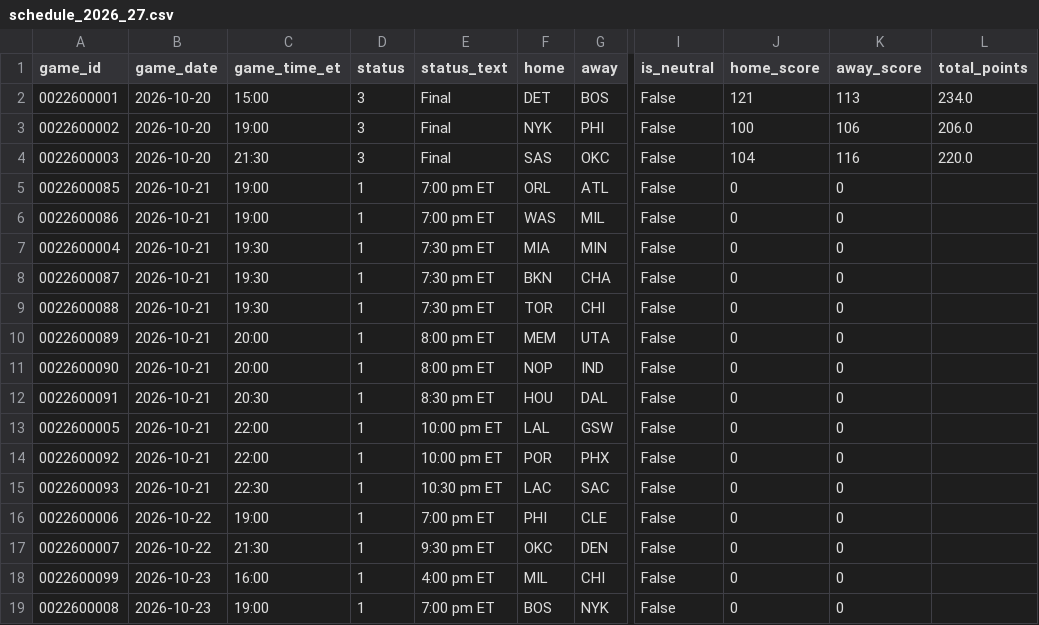
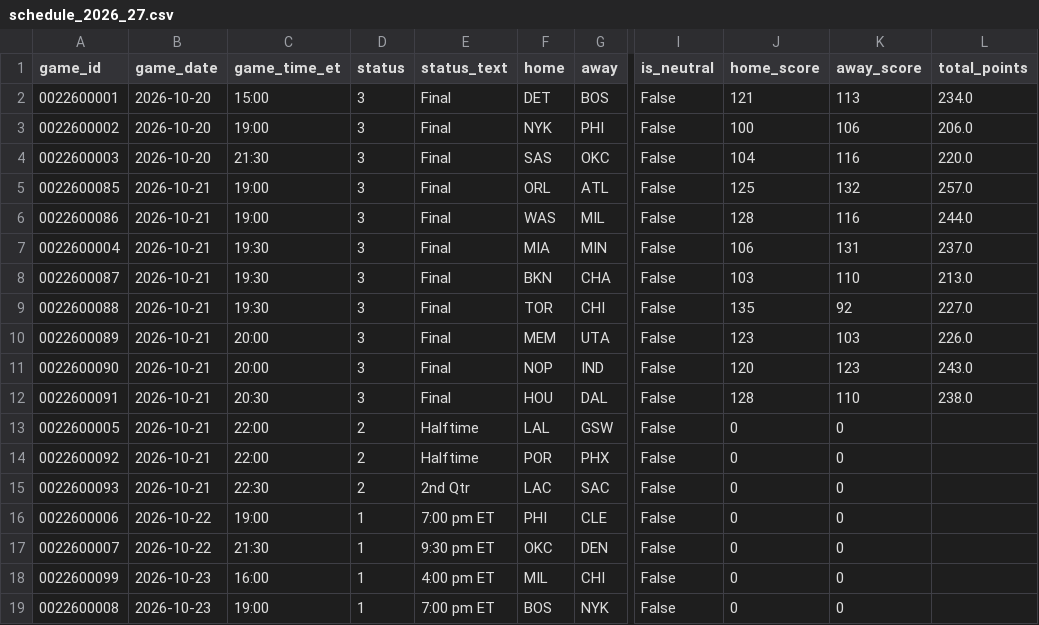
Before and after one commit to CARLMEDINAV/NBA-ML, a CSV file: artifacts/schedule_2026_27.csv, drawn as a sheet; only a part is shown, gaps mark what is left out; the diff names each change by its address in the sheet, - before the commit and + after, or states it on an @@ line.

```diff
--- a/artifacts/schedule_2026_27.csv
+++ b/artifacts/schedule_2026_27.csv
-D5:D12 (status): 1
+D5:D12 (status): 3
-E5:E6 (status_text): 7:00 pm ET
+E5:E6 (status_text): Final
-J5 (home_score): 0
+J5 (home_score): 125
-K5 (away_score): 0
+K5 (away_score): 132
-L5 (total_points): (empty)
+L5 (total_points): 257.0
-J6 (home_score): 0
+J6 (home_score): 128
-K6 (away_score): 0
+K6 (away_score): 116
-L6 (total_points): (empty)
+L6 (total_points): 244.0
-E7:E9 (status_text): 7:30 pm ET
+E7:E9 (status_text): Final
-J7 (home_score): 0
+J7 (home_score): 106
-K7 (away_score): 0
+K7 (away_score): 131
-L7 (total_points): (empty)
+L7 (total_points): 237.0
-J8 (home_score): 0
+J8 (home_score): 103
-K8 (away_score): 0
+K8 (away_score): 110
-L8 (total_points): (empty)
+L8 (total_points): 213.0
-J9 (home_score): 0
+J9 (home_score): 135
-K9 (away_score): 0
+K9 (away_score): 92
-L9 (total_points): (empty)
+L9 (total_points): 227.0
-E10:E11 (status_text): 8:00 pm ET
+E10:E11 (status_text): Final
-J10 (home_score): 0
+J10 (home_score): 123
-K10 (away_score): 0
+K10 (away_score): 103
-L10 (total_points): (empty)
+L10 (total_points): 226.0
-J11 (home_score): 0
+J11 (home_score): 120
-K11 (away_score): 0
+K11 (away_score): 123
-L11 (total_points): (empty)
+L11 (total_points): 243.0
-E12 (status_text): 8:30 pm ET
+E12 (status_text): Final
-J12 (home_score): 0
+J12 (home_score): 128
-K12 (away_score): 0
+K12 (away_score): 110
-L12 (total_points): (empty)
+L12 (total_points): 238.0
-D13:D15 (status): 1
+D13:D15 (status): 2
-E13:E14 (status_text): 10:00 pm ET
+E13:E14 (status_text): Halftime
-E15 (status_text): 10:30 pm ET
+E15 (status_text): 2nd Qtr
```
Also changed, not shown: 6 other files.
